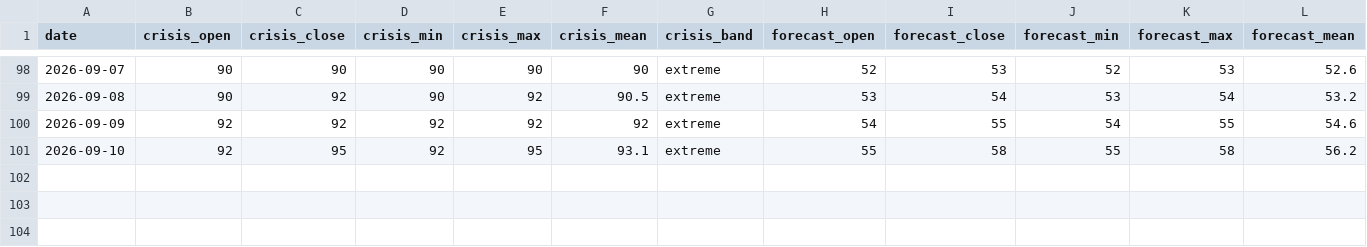
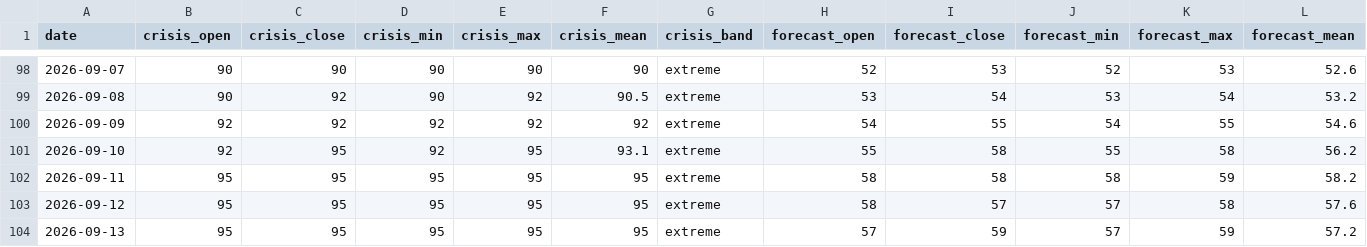
Before and after one commit to jgupton/strait-of-hormuz-data, a CSV file: data/hormuz-index-daily.csv, drawn as a sheet; only a part is shown, gaps mark what is left out; rows hold the shown columns only; the diff names each change by its address in the sheet, - before the commit and + after, or states it on an @@ line.

```diff
--- a/data/hormuz-index-daily.csv
+++ b/data/hormuz-index-daily.csv
+row 102: 2026-09-11 | 95 | 95 | 95 | 95 | 95 | extreme | 58 | 58 | 58 | 59 | 58.2
+row 103: 2026-09-12 | 95 | 95 | 95 | 95 | 95 | extreme | 58 | 57 | 57 | 58 | 57.6
+row 104: 2026-09-13 | 95 | 95 | 95 | 95 | 95 | extreme | 57 | 59 | 57 | 59 | 57.2
```
Also changed, not shown: data/events.csv, data/hormuz-index.csv, 7 other files.
